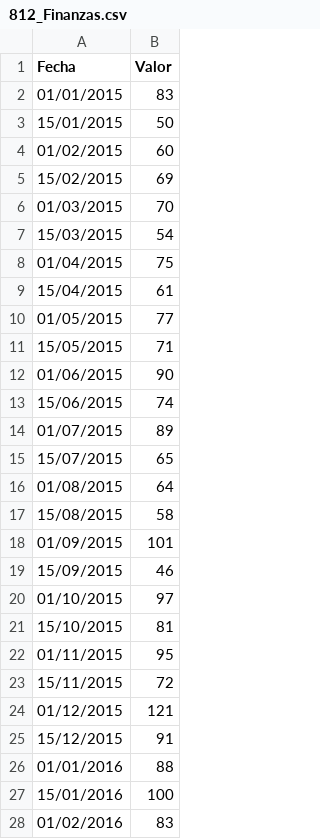
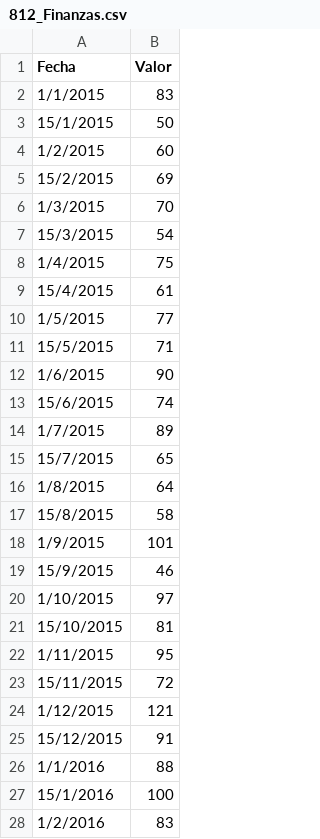
Before and after one commit to nsoria1/Data-Science, a CSV file: Ticket Amount Prediction/812_Finanzas.csv, drawn as a sheet; only a part is shown; the diff covers the shown part only.

```diff
--- a/Ticket Amount Prediction/812_Finanzas.csv
+++ b/Ticket Amount Prediction/812_Finanzas.csv
@@ -1,28 +1,28 @@
 Fecha;Valor
-01/01/2015;83
-15/01/2015;50
-01/02/2015;60
-15/02/2015;69
-01/03/2015;70
-15/03/2015;54
-01/04/2015;75
-15/04/2015;61
-01/05/2015;77
-15/05/2015;71
-01/06/2015;90
-15/06/2015;74
-01/07/2015;89
-15/07/2015;65
-01/08/2015;64
-15/08/2015;58
-01/09/2015;101
-15/09/2015;46
-01/10/2015;97
+1/1/2015;83
+15/1/2015;50
+1/2/2015;60
+15/2/2015;69
+1/3/2015;70
+15/3/2015;54
+1/4/2015;75
+15/4/2015;61
+1/5/2015;77
+15/5/2015;71
+1/6/2015;90
+15/6/2015;74
+1/7/2015;89
+15/7/2015;65
+1/8/2015;64
+15/8/2015;58
+1/9/2015;101
+15/9/2015;46
+1/10/2015;97
 15/10/2015;81
-01/11/2015;95
+1/11/2015;95
 15/11/2015;72
-01/12/2015;121
+1/12/2015;121
 15/12/2015;91
-01/01/2016;88
-15/01/2016;100
-01/02/2016;83
+1/1/2016;88
+15/1/2016;100
+1/2/2016;83
```
Also changed, not shown: 8 added rows and 39 edited cells elsewhere in this file, SLA Prediction/TEC_BWI.csv, 7 other files.
